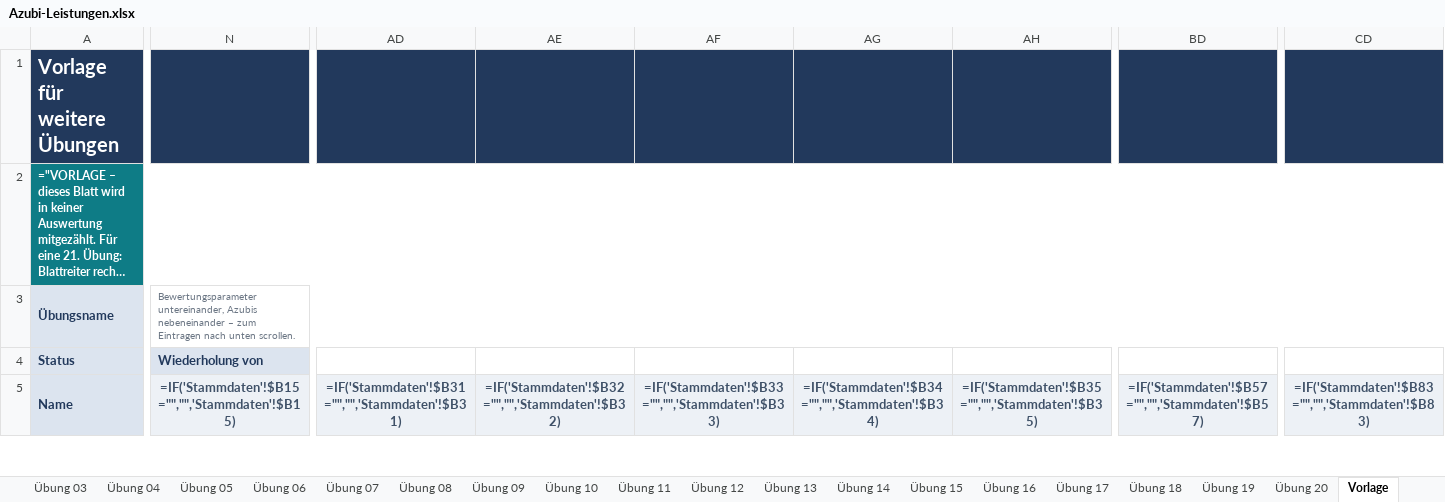
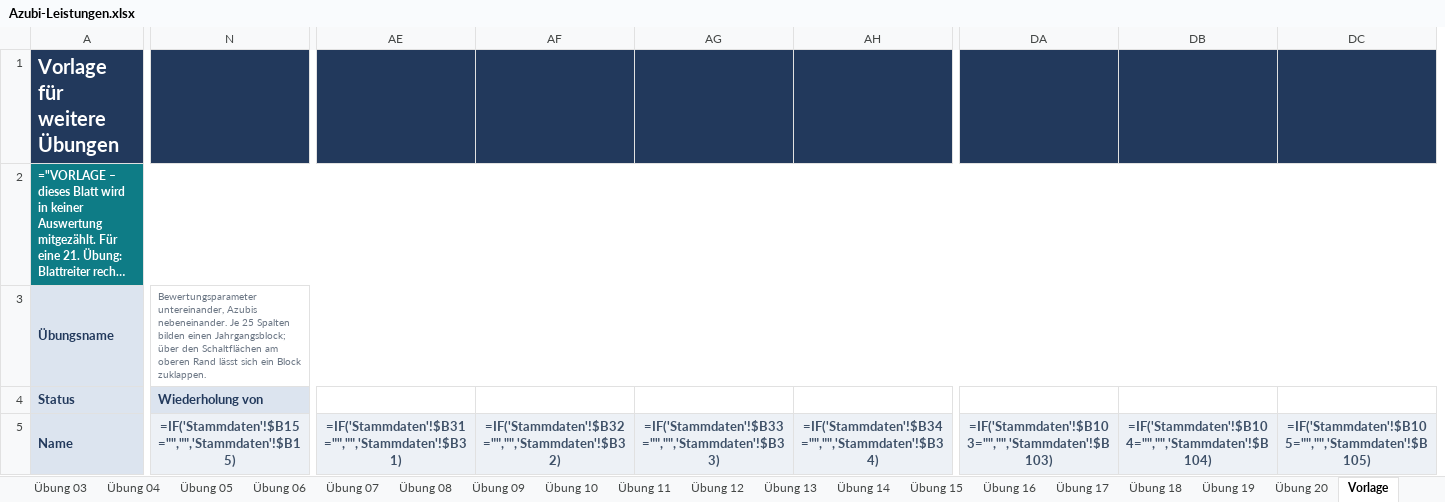
Before and after one commit to FloG93/Arbeit, an Excel workbook: werkzeuge/azubi-noten/Azubi-Leistungen.xlsx, sheet Vorlage, drawn as a sheet; only a part is shown, gaps mark what is left out; long unchanged cells end in …; values as stored, in another font and other column widths than the file's, no borders; formulas without a stored value are shown as written; conditional formats not drawn; removed rows and columns are numbered as before the commit, all else as after; the diff covers the shown part only; the diff names each change by its address in the sheet, - before the commit and + after, or states it on an @@ line.

```diff
--- a/werkzeuge/azubi-noten/Azubi-Leistungen.xlsx (sheet Vorlage)
+++ b/werkzeuge/azubi-noten/Azubi-Leistungen.xlsx (sheet Vorlage)
-column AD, row 5: =IF('Stammdaten'!$B31="","",'Stammdaten'!$B31)
-column BD, row 5: =IF('Stammdaten'!$B57="","",'Stammdaten'!$B57)
-column CD, row 5: =IF('Stammdaten'!$B83="","",'Stammdaten'!$B83)
+column DA, row 5: =IF('Stammdaten'!$B103="","",'Stammdaten'!$B103)
+column DB, row 5: =IF('Stammdaten'!$B104="","",'Stammdaten'!$B104)
+column DC, row 5: =IF('Stammdaten'!$B105="","",'Stammdaten'!$B105)
-N3: …untereinander, Azubis nebeneinander – zum Eintragen nach unten scrollen.
+N3: …untereinander, Azubis nebeneinander. Je 25 Spalten bilden einen Jahrgangsblock; über den Schaltflächen am oberen Rand lässt sich ein Block zuklappen.
-AE5: =IF('Stammdaten'!$B32="","",'Stammdaten'!$B32)
+AE5: =IF('Stammdaten'!$B31="","",'Stammdaten'!$B31)
-AF5: =IF('Stammdaten'!$B33="","",'Stammdaten'!$B33)
+AF5: =IF('Stammdaten'!$B32="","",'Stammdaten'!$B32)
-AG5: =IF('Stammdaten'!$B34="","",'Stammdaten'!$B34)
+AG5: =IF('Stammdaten'!$B33="","",'Stammdaten'!$B33)
-AH5: =IF('Stammdaten'!$B35="","",'Stammdaten'!$B35)
+AH5: =IF('Stammdaten'!$B34="","",'Stammdaten'!$B34)
```
Also changed, not shown: 3 added columns and 285 edited cells elsewhere in this sheet, sheet Übung 05, sheet Übung 06, sheet Übung 07, sheet Übung 08, sheet Übung 09, sheet Übung 10, 16 more sheets, 4 other files.
